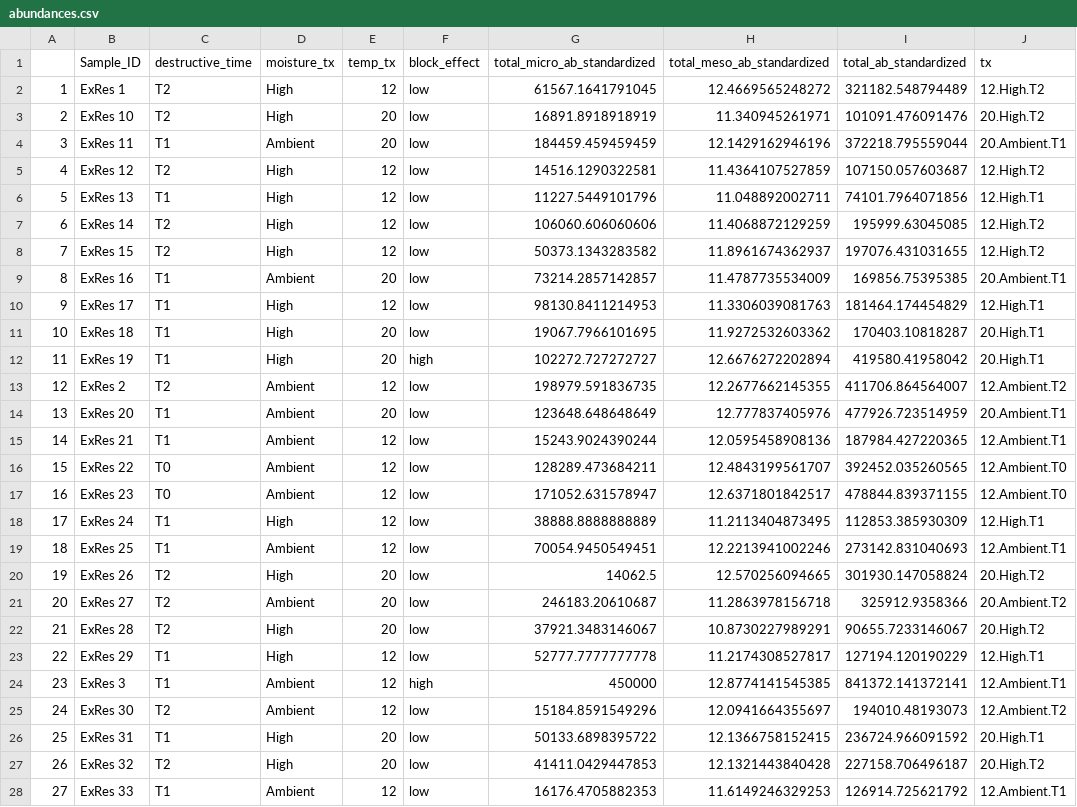
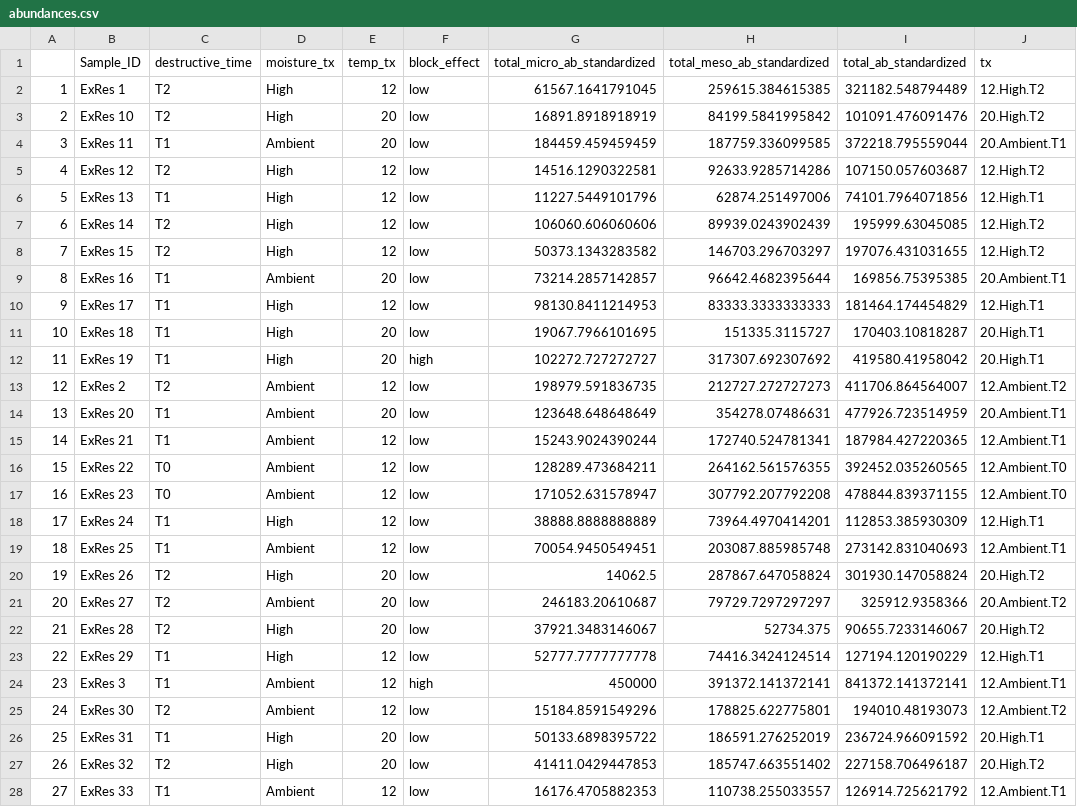
Before and after one commit to trevor-lyman/thesis, a CSV file: Outputs/abundances.csv, drawn as a sheet; only a part is shown; the diff covers the shown part only.

```diff
--- a/Outputs/abundances.csv
+++ b/Outputs/abundances.csv
@@ -1,28 +1,28 @@
 "","Sample_ID","destructive_time","moisture_tx","temp_tx","block_effect","total_micro_ab_standardized","total_meso_ab_standardized","total_ab_standardized","tx"
-"1","ExRes 1","T2","High","12","low",61567.1641791045,12.4669565248272,321182.548794489,"12.High.T2"
-"2","ExRes 10","T2","High","20","low",16891.8918918919,11.340945261971,101091.476091476,"20.High.T2"
-"3","ExRes 11","T1","Ambient","20","low",184459.459459459,12.1429162946196,372218.795559044,"20.Ambient.T1"
-"4","ExRes 12","T2","High","12","low",14516.1290322581,11.4364107527859,107150.057603687,"12.High.T2"
-"5","ExRes 13","T1","High","12","low",11227.5449101796,11.048892002711,74101.7964071856,"12.High.T1"
-"6","ExRes 14","T2","High","12","low",106060.606060606,11.4068872129259,195999.63045085,"12.High.T2"
-"7","ExRes 15","T2","High","12","low",50373.1343283582,11.8961674362937,197076.431031655,"12.High.T2"
-"8","ExRes 16","T1","Ambient","20","low",73214.2857142857,11.4787735534009,169856.75395385,"20.Ambient.T1"
-"9","ExRes 17","T1","High","12","low",98130.8411214953,11.3306039081763,181464.174454829,"12.High.T1"
-"10","ExRes 18","T1","High","20","low",19067.7966101695,11.9272532603362,170403.10818287,"20.High.T1"
-"11","ExRes 19","T1","High","20","high",102272.727272727,12.6676272202894,419580.41958042,"20.High.T1"
-"12","ExRes 2","T2","Ambient","12","low",198979.591836735,12.2677662145355,411706.864564007,"12.Ambient.T2"
-"13","ExRes 20","T1","Ambient","20","low",123648.648648649,12.777837405976,477926.723514959,"20.Ambient.T1"
-"14","ExRes 21","T1","Ambient","12","low",15243.9024390244,12.0595458908136,187984.427220365,"12.Ambient.T1"
-"15","ExRes 22","T0","Ambient","12","low",128289.473684211,12.4843199561707,392452.035260565,"12.Ambient.T0"
-"16","ExRes 23","T0","Ambient","12","low",171052.631578947,12.6371801842517,478844.839371155,"12.Ambient.T0"
-"17","ExRes 24","T1","High","12","low",38888.8888888889,11.2113404873495,112853.385930309,"12.High.T1"
-"18","ExRes 25","T1","Ambient","12","low",70054.9450549451,12.2213941002246,273142.831040693,"12.Ambient.T1"
-"19","ExRes 26","T2","High","20","low",14062.5,12.570256094665,301930.147058824,"20.High.T2"
-"20","ExRes 27","T2","Ambient","20","low",246183.20610687,11.2863978156718,325912.9358366,"20.Ambient.T2"
-"21","ExRes 28","T2","High","20","low",37921.3483146067,10.8730227989291,90655.7233146067,"20.High.T2"
-"22","ExRes 29","T1","High","12","low",52777.7777777778,11.2174308527817,127194.120190229,"12.High.T1"
-"23","ExRes 3","T1","Ambient","12","high",450000,12.8774141545385,841372.141372141,"12.Ambient.T1"
-"24","ExRes 30","T2","Ambient","12","low",15184.8591549296,12.0941664355697,194010.48193073,"12.Ambient.T2"
-"25","ExRes 31","T1","High","20","low",50133.6898395722,12.1366758152415,236724.966091592,"20.High.T1"
-"26","ExRes 32","T2","High","20","low",41411.0429447853,12.1321443840428,227158.706496187,"20.High.T2"
-"27","ExRes 33","T1","Ambient","12","low",16176.4705882353,11.6149246329253,126914.725621792,"12.Ambient.T1"
+"1","ExRes 1","T2","High","12","low",61567.1641791045,259615.384615385,321182.548794489,"12.High.T2"
+"2","ExRes 10","T2","High","20","low",16891.8918918919,84199.5841995842,101091.476091476,"20.High.T2"
+"3","ExRes 11","T1","Ambient","20","low",184459.459459459,187759.336099585,372218.795559044,"20.Ambient.T1"
+"4","ExRes 12","T2","High","12","low",14516.1290322581,92633.9285714286,107150.057603687,"12.High.T2"
+"5","ExRes 13","T1","High","12","low",11227.5449101796,62874.251497006,74101.7964071856,"12.High.T1"
+"6","ExRes 14","T2","High","12","low",106060.606060606,89939.0243902439,195999.63045085,"12.High.T2"
+"7","ExRes 15","T2","High","12","low",50373.1343283582,146703.296703297,197076.431031655,"12.High.T2"
+"8","ExRes 16","T1","Ambient","20","low",73214.2857142857,96642.4682395644,169856.75395385,"20.Ambient.T1"
+"9","ExRes 17","T1","High","12","low",98130.8411214953,83333.3333333333,181464.174454829,"12.High.T1"
+"10","ExRes 18","T1","High","20","low",19067.7966101695,151335.3115727,170403.10818287,"20.High.T1"
+"11","ExRes 19","T1","High","20","high",102272.727272727,317307.692307692,419580.41958042,"20.High.T1"
+"12","ExRes 2","T2","Ambient","12","low",198979.591836735,212727.272727273,411706.864564007,"12.Ambient.T2"
+"13","ExRes 20","T1","Ambient","20","low",123648.648648649,354278.07486631,477926.723514959,"20.Ambient.T1"
+"14","ExRes 21","T1","Ambient","12","low",15243.9024390244,172740.524781341,187984.427220365,"12.Ambient.T1"
+"15","ExRes 22","T0","Ambient","12","low",128289.473684211,264162.561576355,392452.035260565,"12.Ambient.T0"
+"16","ExRes 23","T0","Ambient","12","low",171052.631578947,307792.207792208,478844.839371155,"12.Ambient.T0"
+"17","ExRes 24","T1","High","12","low",38888.8888888889,73964.4970414201,112853.385930309,"12.High.T1"
+"18","ExRes 25","T1","Ambient","12","low",70054.9450549451,203087.885985748,273142.831040693,"12.Ambient.T1"
+"19","ExRes 26","T2","High","20","low",14062.5,287867.647058824,301930.147058824,"20.High.T2"
+"20","ExRes 27","T2","Ambient","20","low",246183.20610687,79729.7297297297,325912.9358366,"20.Ambient.T2"
+"21","ExRes 28","T2","High","20","low",37921.3483146067,52734.375,90655.7233146067,"20.High.T2"
+"22","ExRes 29","T1","High","12","low",52777.7777777778,74416.3424124514,127194.120190229,"12.High.T1"
+"23","ExRes 3","T1","Ambient","12","high",450000,391372.141372141,841372.141372141,"12.Ambient.T1"
+"24","ExRes 30","T2","Ambient","12","low",15184.8591549296,178825.622775801,194010.48193073,"12.Ambient.T2"
+"25","ExRes 31","T1","High","20","low",50133.6898395722,186591.276252019,236724.966091592,"20.High.T1"
+"26","ExRes 32","T2","High","20","low",41411.0429447853,185747.663551402,227158.706496187,"20.High.T2"
+"27","ExRes 33","T1","Ambient","12","low",16176.4705882353,110738.255033557,126914.725621792,"12.Ambient.T1"
```
Also changed, not shown: 18 edited cells elsewhere in this file, 9 other files.
